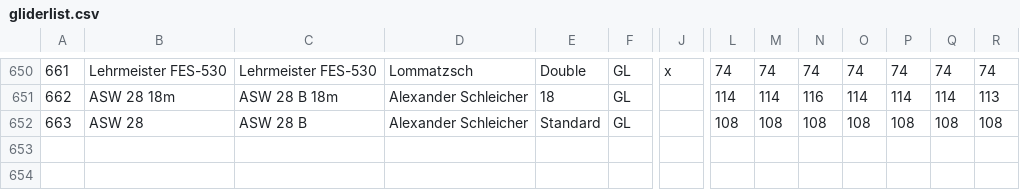
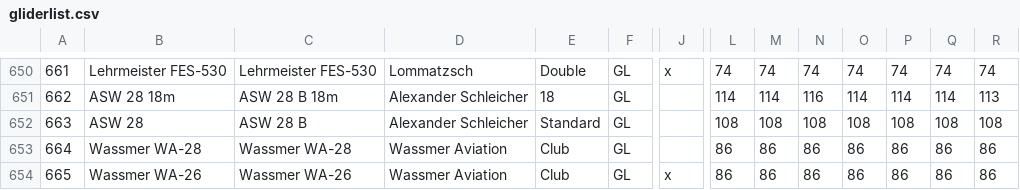
Before and after one commit to weglide/GliderList, a CSV file: gliderlist.csv, drawn as a sheet; only a part is shown, gaps mark what is left out; rows hold the shown columns only; the diff names each change by its address in the sheet, - before the commit and + after, or states it on an @@ line.

Commit message:
add WA-26 and WA-28

```diff
--- a/gliderlist.csv
+++ b/gliderlist.csv
+row 653: 664 | Wassmer WA-28 | Wassmer WA-28 | Wassmer Aviation | Club | GL |  | 86 | 86 | 86 | 86 | 86 | 86 | 86
+row 654: 665 | Wassmer WA-26 | Wassmer WA-26 | Wassmer Aviation | Club | GL | x | 86 | 86 | 86 | 86 | 86 | 86 | 86
```
